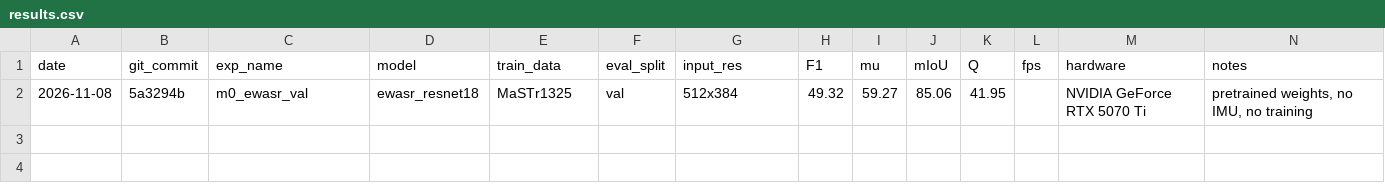
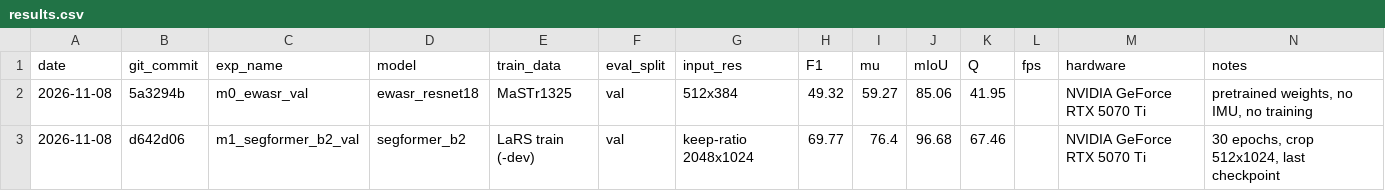
Before and after one commit to Billypl/ProjektBadawczy, a CSV file: segmentation/results/results.csv, drawn as a sheet; the diff names each change by its address in the sheet, - before the commit and + after, or states it on an @@ line.

```diff
--- a/segmentation/results/results.csv
+++ b/segmentation/results/results.csv
+row 3: 2026-11-08 | d642d06 | m1_segformer_b2_val | segformer_b2 | LaRS train (-dev) | val | keep-ratio 2048x1024 | 69.77 | 76.4 | 96.68 | 67.46 |  | NVIDIA GeForce RTX 5070 Ti | 30 epochs, crop 512x1024, last checkpoint
```
Also changed, not shown: 1 other file.
